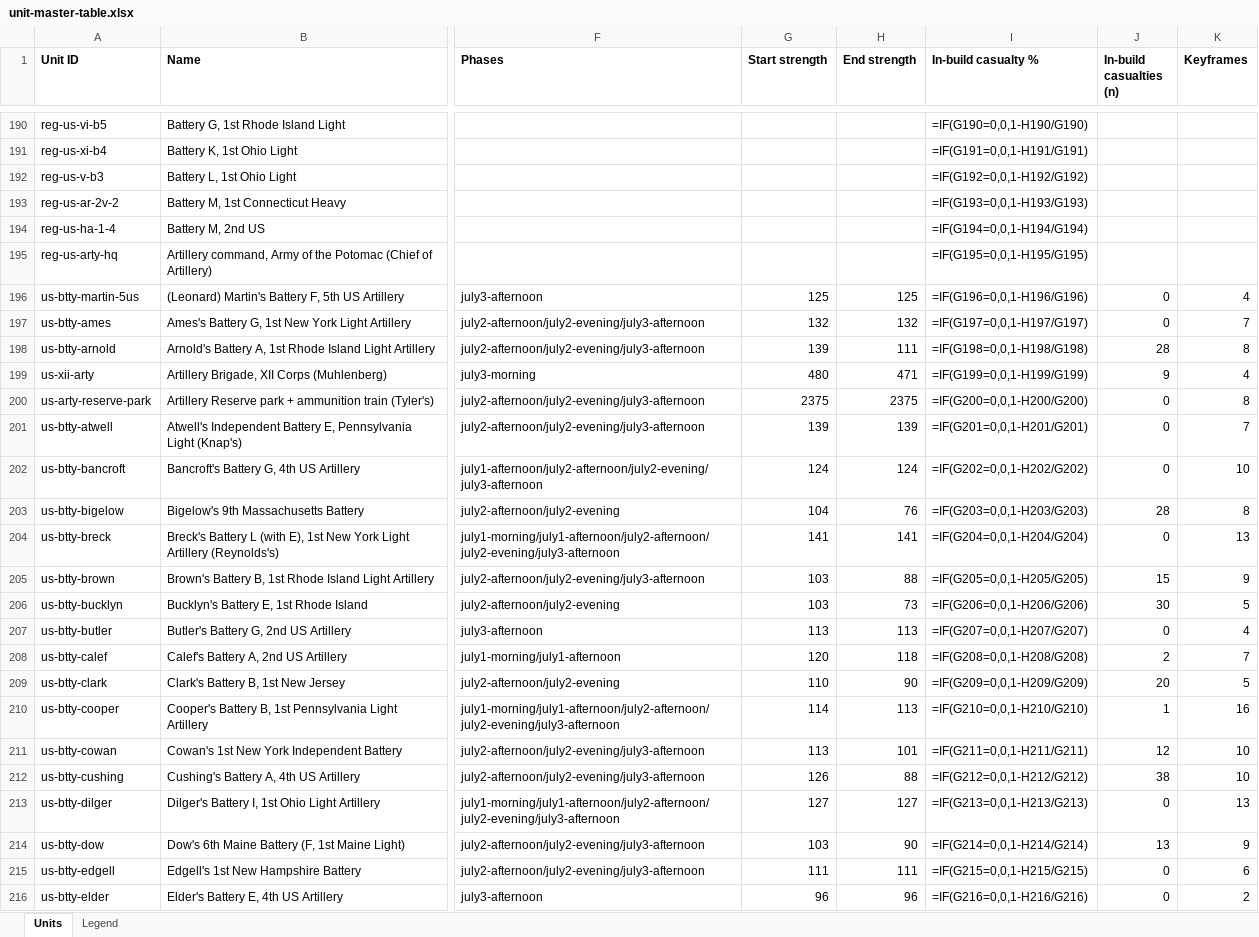
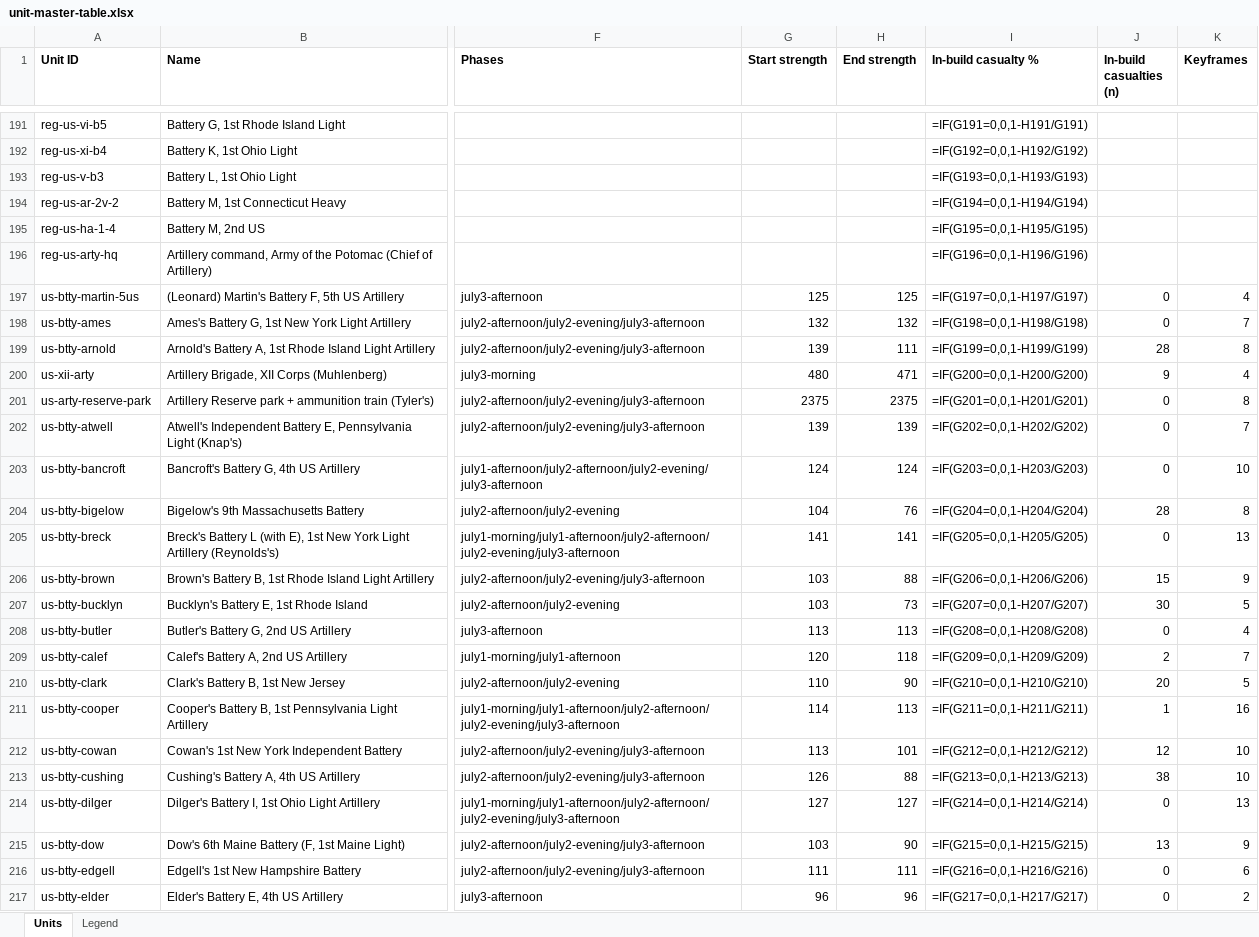
Before and after one commit to wam94/battle-atlas, an Excel workbook: docs/reconstruction/audit/unit-master-table.xlsx, sheet Units, drawn as a sheet; only a part is shown, gaps mark what is left out; values as stored, in another font and other column widths than the file's, no borders; formulas without a stored value are shown as written; addresses are those after the commit; the diff covers the shown part only; the diff names each change by its address in the sheet, - before the commit and + after, or states it on an @@ line.

```diff
--- a/docs/reconstruction/audit/unit-master-table.xlsx (sheet Units)
+++ b/docs/reconstruction/audit/unit-master-table.xlsx (sheet Units)
-I191 (In-build casualty %): =IF(G190=0,0,1-H190/G190)
+I191 (In-build casualty %): =IF(G191=0,0,1-H191/G191)
-I192 (In-build casualty %): =IF(G191=0,0,1-H191/G191)
+I192 (In-build casualty %): =IF(G192=0,0,1-H192/G192)
-I193 (In-build casualty %): =IF(G192=0,0,1-H192/G192)
+I193 (In-build casualty %): =IF(G193=0,0,1-H193/G193)
-I194 (In-build casualty %): =IF(G193=0,0,1-H193/G193)
+I194 (In-build casualty %): =IF(G194=0,0,1-H194/G194)
-I195 (In-build casualty %): =IF(G194=0,0,1-H194/G194)
+I195 (In-build casualty %): =IF(G195=0,0,1-H195/G195)
-I196 (In-build casualty %): =IF(G195=0,0,1-H195/G195)
+I196 (In-build casualty %): =IF(G196=0,0,1-H196/G196)
-I197 (In-build casualty %): =IF(G196=0,0,1-H196/G196)
+I197 (In-build casualty %): =IF(G197=0,0,1-H197/G197)
-I198 (In-build casualty %): =IF(G197=0,0,1-H197/G197)
+I198 (In-build casualty %): =IF(G198=0,0,1-H198/G198)
-I199 (In-build casualty %): =IF(G198=0,0,1-H198/G198)
+I199 (In-build casualty %): =IF(G199=0,0,1-H199/G199)
-I200 (In-build casualty %): =IF(G199=0,0,1-H199/G199)
+I200 (In-build casualty %): =IF(G200=0,0,1-H200/G200)
-I201 (In-build casualty %): =IF(G200=0,0,1-H200/G200)
+I201 (In-build casualty %): =IF(G201=0,0,1-H201/G201)
-I202 (In-build casualty %): =IF(G201=0,0,1-H201/G201)
+I202 (In-build casualty %): =IF(G202=0,0,1-H202/G202)
-I203 (In-build casualty %): =IF(G202=0,0,1-H202/G202)
+I203 (In-build casualty %): =IF(G203=0,0,1-H203/G203)
-I204 (In-build casualty %): =IF(G203=0,0,1-H203/G203)
+I204 (In-build casualty %): =IF(G204=0,0,1-H204/G204)
-I205 (In-build casualty %): =IF(G204=0,0,1-H204/G204)
+I205 (In-build casualty %): =IF(G205=0,0,1-H205/G205)
-I206 (In-build casualty %): =IF(G205=0,0,1-H205/G205)
+I206 (In-build casualty %): =IF(G206=0,0,1-H206/G206)
-I207 (In-build casualty %): =IF(G206=0,0,1-H206/G206)
+I207 (In-build casualty %): =IF(G207=0,0,1-H207/G207)
-I208 (In-build casualty %): =IF(G207=0,0,1-H207/G207)
+I208 (In-build casualty %): =IF(G208=0,0,1-H208/G208)
-I209 (In-build casualty %): =IF(G208=0,0,1-H208/G208)
+I209 (In-build casualty %): =IF(G209=0,0,1-H209/G209)
-I210 (In-build casualty %): =IF(G209=0,0,1-H209/G209)
+I210 (In-build casualty %): =IF(G210=0,0,1-H210/G210)
-I211 (In-build casualty %): =IF(G210=0,0,1-H210/G210)
+I211 (In-build casualty %): =IF(G211=0,0,1-H211/G211)
-I212 (In-build casualty %): =IF(G211=0,0,1-H211/G211)
+I212 (In-build casualty %): =IF(G212=0,0,1-H212/G212)
-I213 (In-build casualty %): =IF(G212=0,0,1-H212/G212)
+I213 (In-build casualty %): =IF(G213=0,0,1-H213/G213)
-I214 (In-build casualty %): =IF(G213=0,0,1-H213/G213)
+I214 (In-build casualty %): =IF(G214=0,0,1-H214/G214)
-I215 (In-build casualty %): =IF(G214=0,0,1-H214/G214)
+I215 (In-build casualty %): =IF(G215=0,0,1-H215/G215)
-I216 (In-build casualty %): =IF(G215=0,0,1-H215/G215)
+I216 (In-build casualty %): =IF(G216=0,0,1-H216/G216)
-I217 (In-build casualty %): =IF(G216=0,0,1-H216/G216)
+I217 (In-build casualty %): =IF(G217=0,0,1-H217/G217)
```
Also changed, not shown: 1 added row and 192 edited cells elsewhere in this sheet, 12 other files.
